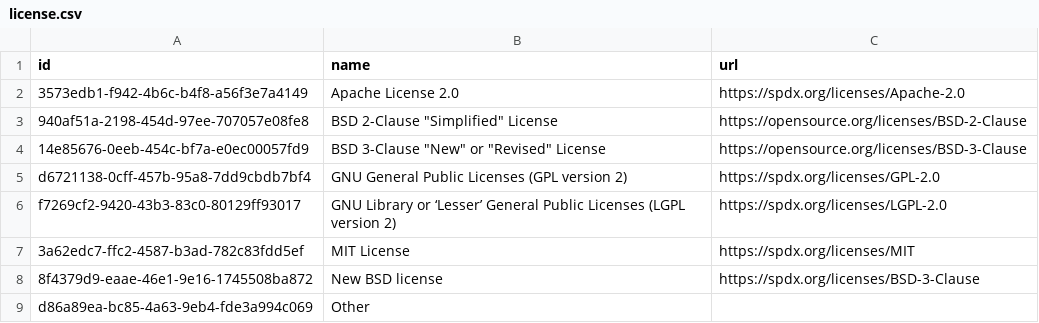
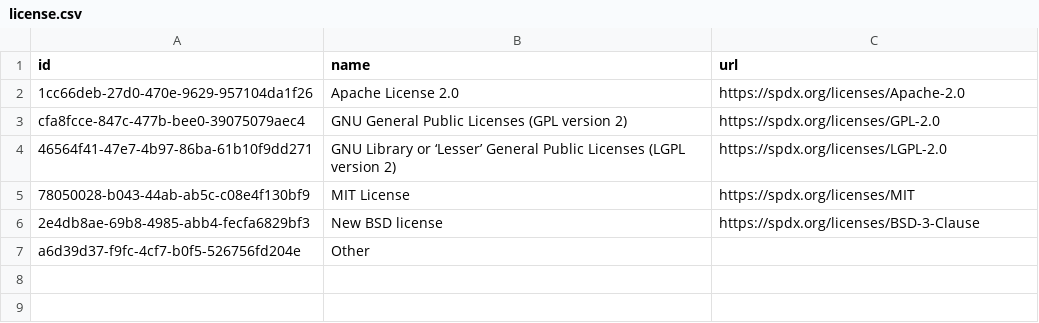
Before and after one commit to Heliophysics-Software-Search-Interface/hssi-website, a CSV file: django/website/config/db/license.csv, drawn as a sheet.

```diff
--- a/django/website/config/db/license.csv
+++ b/django/website/config/db/license.csv
@@ -1,9 +1,7 @@
 id,name,url
-3573edb1-f942-4b6c-b4f8-a56f3e7a4149,Apache License 2.0,https://spdx.org/licenses/Apache-2.0
-940af51a-2198-454d-97ee-707057e08fe8,"BSD 2-Clause ""Simplified"" License",https://opensource.org/licenses/BSD-2-Clause
-14e85676-0eeb-454c-bf7a-e0ec00057fd9,"BSD 3-Clause ""New"" or ""Revised"" License",https://opensource.org/licenses/BSD-3-Clause
-d6721138-0cff-457b-95a8-7dd9cbdb7bf4,GNU General Public Licenses (GPL version 2),https://spdx.org/licenses/GPL-2.0
-f7269cf2-9420-43b3-83c0-80129ff93017,GNU Library or ‘Lesser’ General Public Licenses (LGPL version 2),https://spdx.org/licenses/LGPL-2.0
-3a62edc7-ffc2-4587-b3ad-782c83fdd5ef,MIT License,https://spdx.org/licenses/MIT
-8f4379d9-eaae-46e1-9e16-1745508ba872,New BSD license,https://spdx.org/licenses/BSD-3-Clause
-d86a89ea-bc85-4a63-9eb4-fde3a994c069,Other,
+1cc66deb-27d0-470e-9629-957104da1f26,Apache License 2.0,https://spdx.org/licenses/Apache-2.0
+cfa8fcce-847c-477b-bee0-39075079aec4,GNU General Public Licenses (GPL version 2),https://spdx.org/licenses/GPL-2.0
+46564f41-47e7-4b97-86ba-61b10f9dd271,GNU Library or ‘Lesser’ General Public Licenses (LGPL version 2),https://spdx.org/licenses/LGPL-2.0
+78050028-b043-44ab-ab5c-c08e4f130bf9,MIT License,https://spdx.org/licenses/MIT
+2e4db8ae-69b8-4985-abb4-fecfa6829bf3,New BSD license,https://spdx.org/licenses/BSD-3-Clause
+a6d39d37-f9fc-4cf7-b0f5-526756fd204e,Other,
```
Also changed, not shown: django/website/config/db/keyword.csv, django/website/config/db/operating_system.csv, 15 other files.
